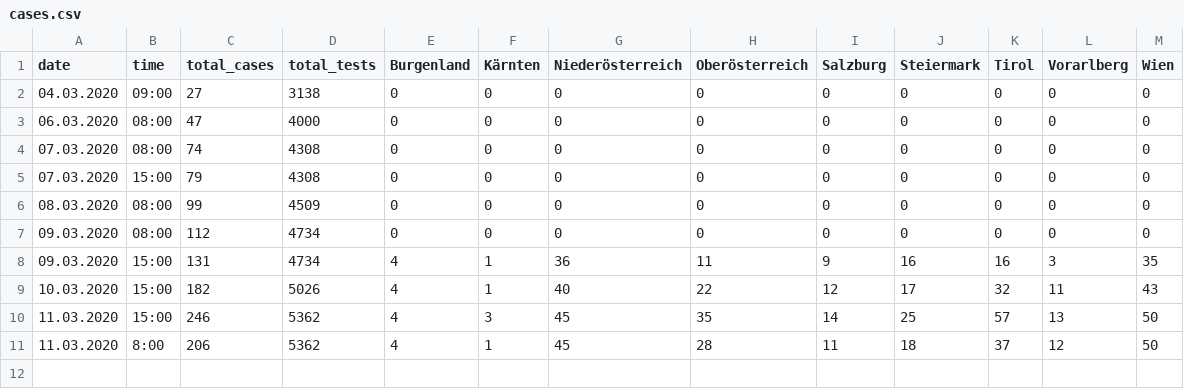
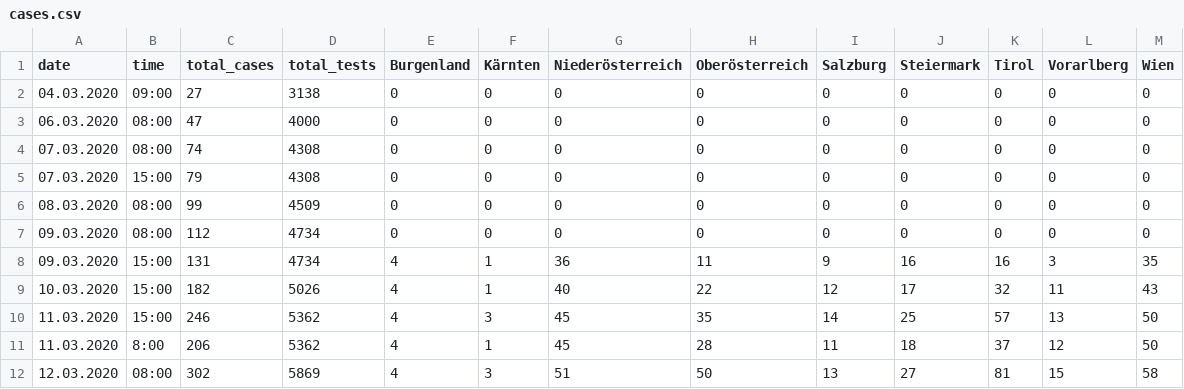
Before and after one commit to danielw2904/Austria-COVID-19, a CSV file: data/cases.csv, drawn as a sheet.

```diff
--- a/data/cases.csv
+++ b/data/cases.csv
@@ -11 +11,2 @@ date,time,total_cases,total_tests,Burgenland,Kärnten,Niederösterreich,Oberöst
 11.03.2020,8:00,206,5362,4,1,45,28,11,18,37,12,50
+12.03.2020,08:00,302,5869,4,3,51,50,13,27,81,15,58
```
Also changed, not shown: data/recovered.csv, 6 other files.
